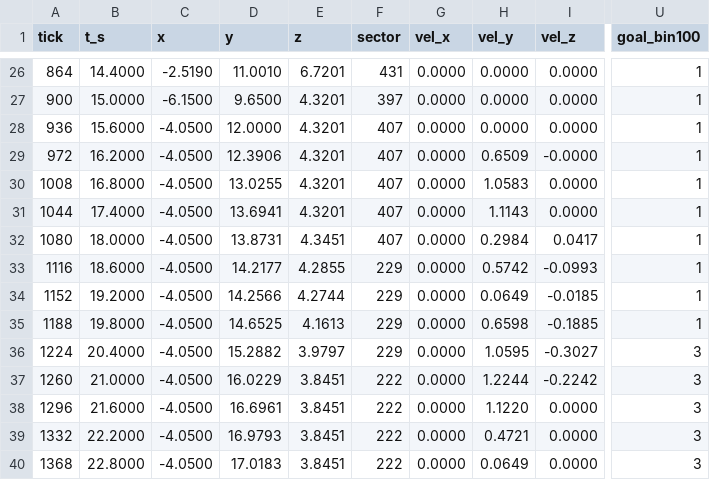
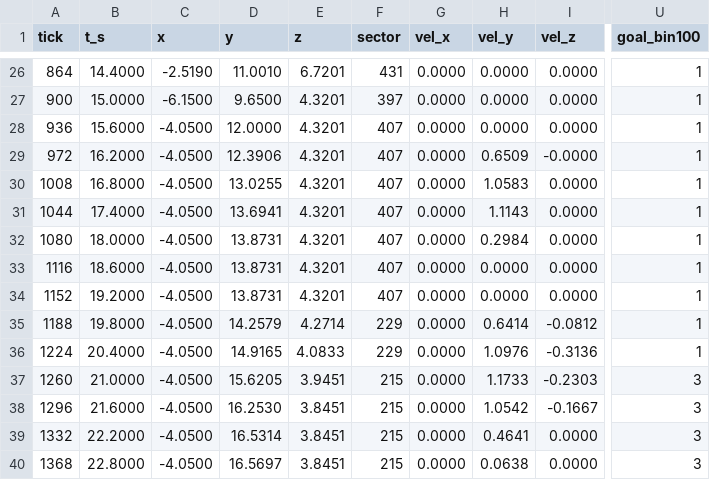
Before and after one commit to tigwyk/rust-jediknight, a TSV file: tools/parity/routetrace/level1-route-port.tsv, drawn as a sheet; only a part is shown, gaps mark what is left out; the diff covers the shown part only; the diff names each change by its address in the sheet, - before the commit and + after, or states it on an @@ line.

Commit message:
refresh the level-1 route oracle from main's binary
The committed trace predated #31's thing solids, so every gate run since diffed against
a stale baseline. Regenerated from the current build (no engine change in #64); the
differences are the post-#31 walk positions (sub-unit) and the 215-vs-222 end sectors.
Same-run checks: --walk all passes (0 void, 0 no-floor).

```diff
--- a/tools/parity/routetrace/level1-route-port.tsv
+++ b/tools/parity/routetrace/level1-route-port.tsv
-E32 (z): 4.3451
+E32 (z): 4.3201
-I32 (vel_z): 0.0417
+I32 (vel_z): 0.0000
-D33 (y): 14.2177
+D33 (y): 13.8731
-E33 (z): 4.2855
+E33 (z): 4.3201
-F33:F34 (sector): 229
+F33:F34 (sector): 407
-H33 (vel_y): 0.5742
+H33 (vel_y): 0.0000
-I33 (vel_z): -0.0993
+I33 (vel_z): 0.0000
-D34 (y): 14.2566
+D34 (y): 13.8731
-E34 (z): 4.2744
+E34 (z): 4.3201
-H34 (vel_y): 0.0649
+H34 (vel_y): 0.0000
-I34 (vel_z): -0.0185
+I34 (vel_z): 0.0000
-D35 (y): 14.6525
+D35 (y): 14.2579
-E35 (z): 4.1613
+E35 (z): 4.2714
-H35 (vel_y): 0.6598
+H35 (vel_y): 0.6414
-I35 (vel_z): -0.1885
+I35 (vel_z): -0.0812
-D36 (y): 15.2882
+D36 (y): 14.9165
-E36 (z): 3.9797
+E36 (z): 4.0833
-H36 (vel_y): 1.0595
+H36 (vel_y): 1.0976
-I36 (vel_z): -0.3027
+I36 (vel_z): -0.3136
-U36 (goal_bin100): 3
+U36 (goal_bin100): 1
-D37 (y): 16.0229
+D37 (y): 15.6205
-E37 (z): 3.8451
+E37 (z): 3.9451
-F37:F40 (sector): 222
+F37:F40 (sector): 215
-H37 (vel_y): 1.2244
+H37 (vel_y): 1.1733
-I37 (vel_z): -0.2242
+I37 (vel_z): -0.2303
-D38 (y): 16.6961
+D38 (y): 16.2530
-H38 (vel_y): 1.1220
+H38 (vel_y): 1.0542
-I38 (vel_z): 0.0000
+I38 (vel_z): -0.1667
-D39 (y): 16.9793
+D39 (y): 16.5314
-H39 (vel_y): 0.4721
+H39 (vel_y): 0.4641
-D40 (y): 17.0183
+D40 (y): 16.5697
-H40 (vel_y): 0.0649
+H40 (vel_y): 0.0638
```
Also changed, not shown: 61 edited cells elsewhere in this file.
